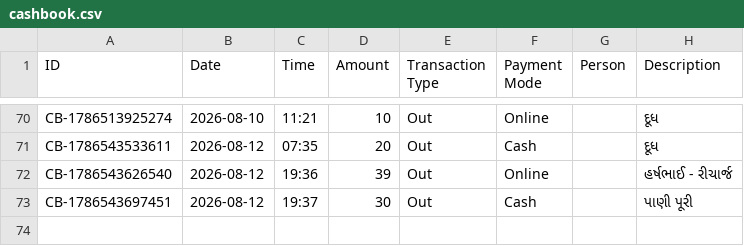
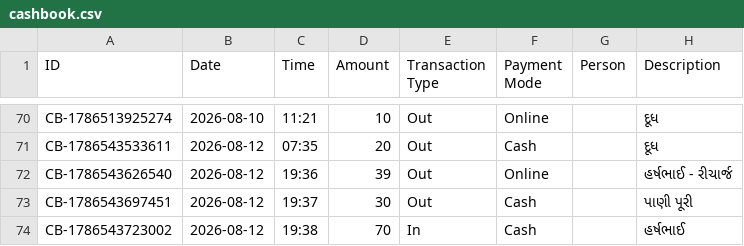
Before and after one commit to Jenil3797/personal-dashboard, a CSV file: cashbook.csv, drawn as a sheet; only a part is shown, gaps mark what is left out.

Commit message:
Add cashbook entry: ₹70 In

```diff
--- a/cashbook.csv
+++ b/cashbook.csv
@@ -73 +73,2 @@ CB-1786543626540,2026-08-12,19:36,39,Out,Online,,હર્ષભાઈ - રી
 CB-1786543697451,2026-08-12,19:37,30,Out,Cash,,પાણી પૂરી
+CB-1786543723002,2026-08-12,19:38,70,In,Cash,,હર્ષભાઈ
```
